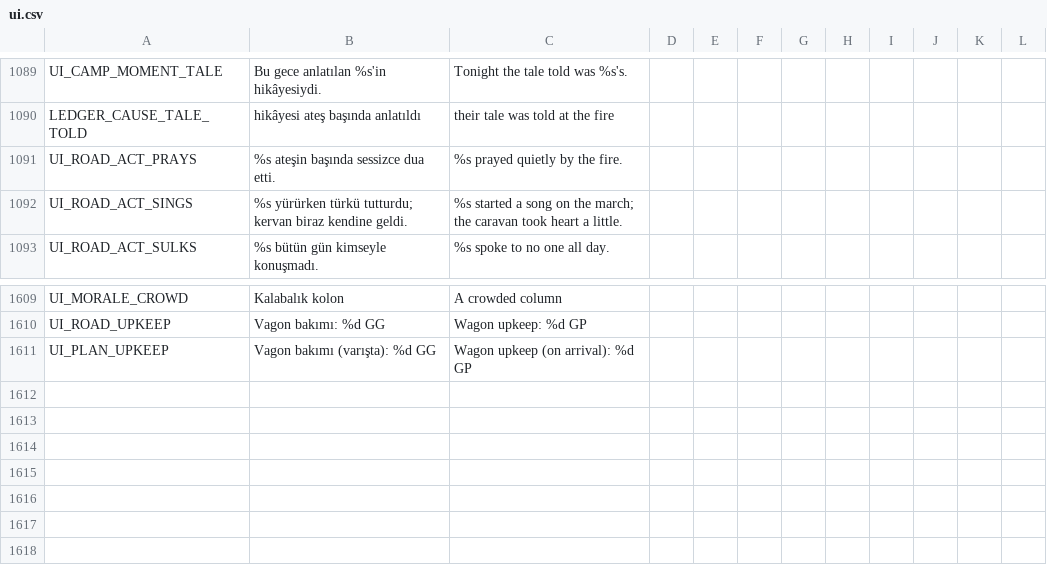
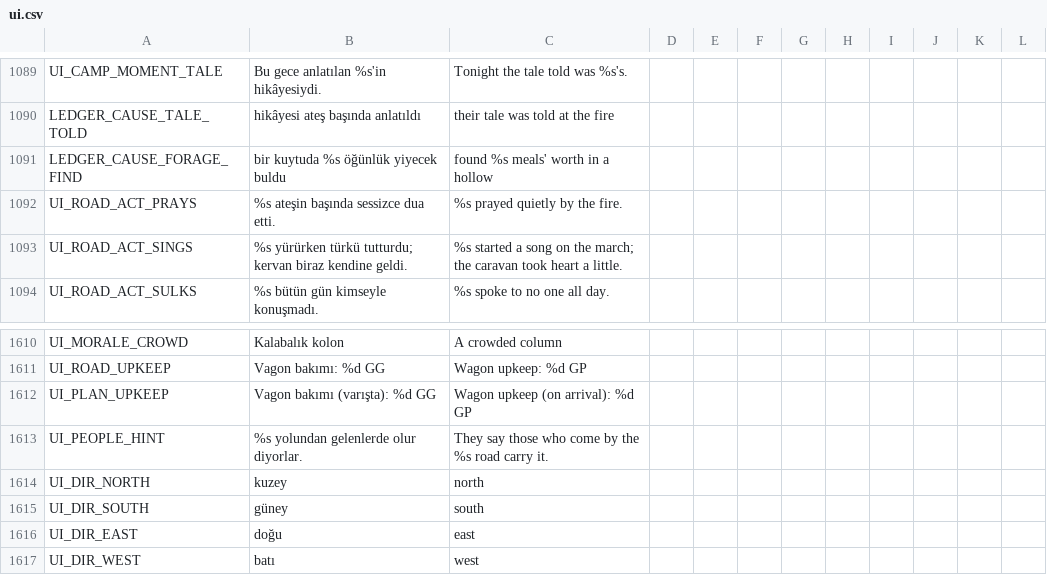
Before and after one commit to ulubatuhan/wayborne, a CSV file: data/locale/ui.csv, drawn as a sheet; only a part is shown, gaps mark what is left out.

```diff
--- a/data/locale/ui.csv
+++ b/data/locale/ui.csv
@@ -1090,2 +1090,3 @@
 "LEDGER_CAUSE_TALE_TOLD","hikâyesi ateş başında anlatıldı","their tale was told at the fire","","","","","","","","",""
+"LEDGER_CAUSE_FORAGE_FIND","bir kuytuda %s öğünlük yiyecek buldu","found %s meals' worth in a hollow","","","","","","","","",""
 "UI_ROAD_ACT_PRAYS","%s ateşin başında sessizce dua etti.","%s prayed quietly by the fire.","","","","","","","","",""
@@ -1611 +1612,6 @@
 "UI_PLAN_UPKEEP","Vagon bakımı (varışta): %d GG","Wagon upkeep (on arrival): %d GP","","","","","","","","",""
+"UI_PEOPLE_HINT","%s yolundan gelenlerde olur diyorlar.","They say those who come by the %s road carry it.","","","","","","","","",""
+"UI_DIR_NORTH","kuzey","north","","","","","","","","",""
+"UI_DIR_SOUTH","güney","south","","","","","","","","",""
+"UI_DIR_EAST","doğu","east","","","","","","","","",""
+"UI_DIR_WEST","batı","west","","","","","","","","",""
```
Also changed, not shown: 5 other files.
